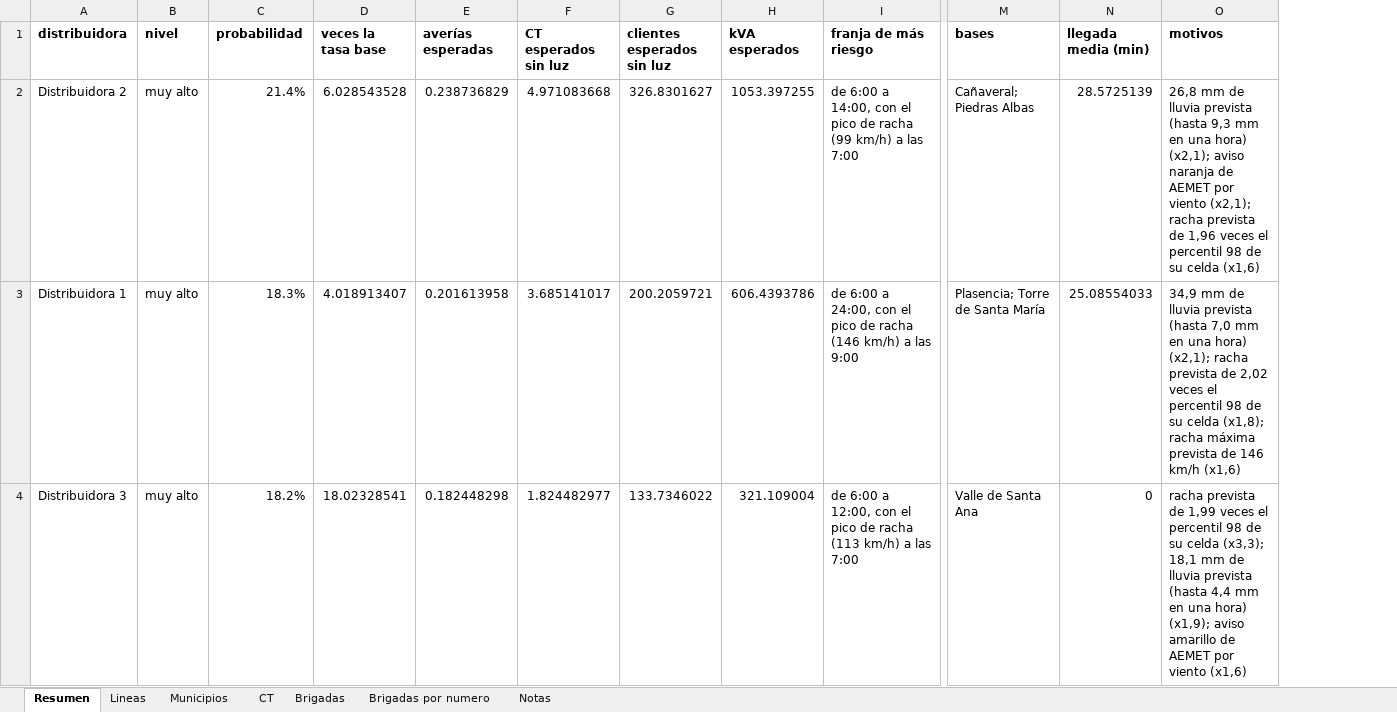
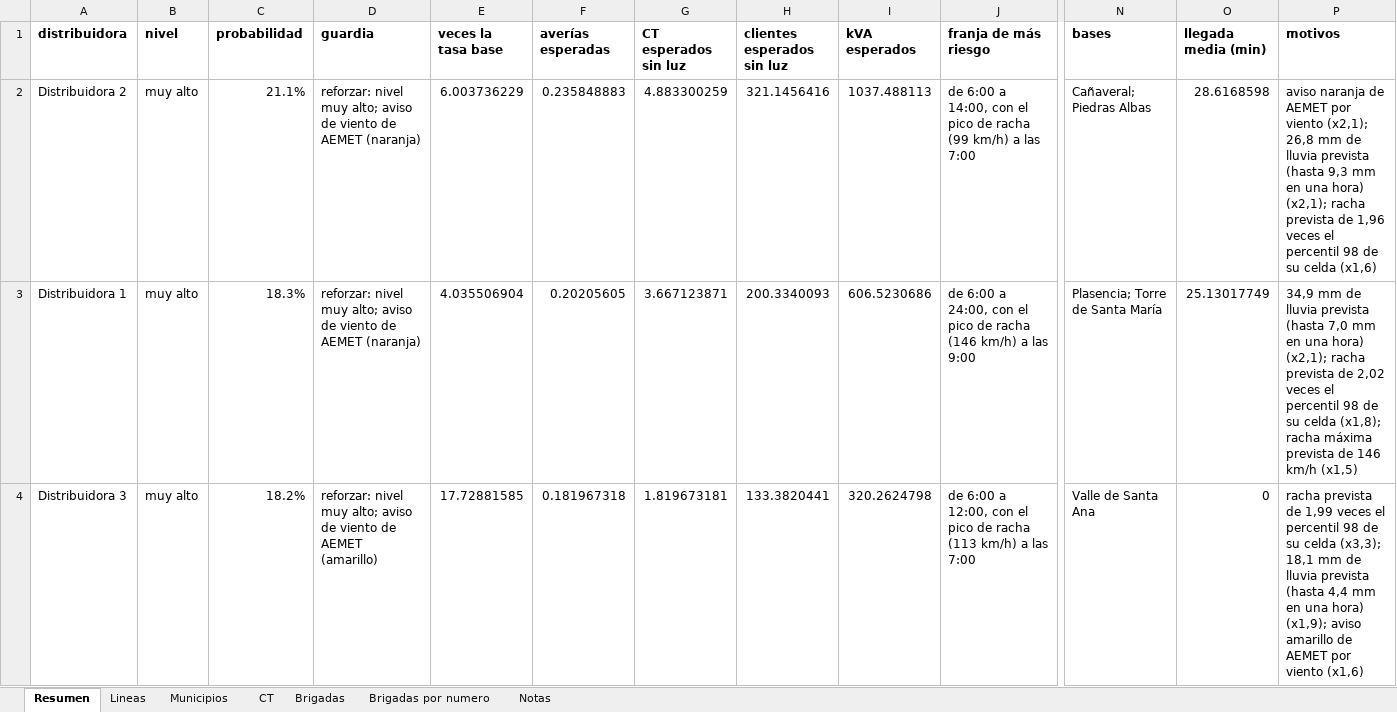
Before and after one commit to antonpolenyaka/gridpredic-infrastructure, an Excel workbook: web/demo/data/parte_guardia_20260128.xlsx, sheet Resumen, drawn as a sheet; only a part is shown, gaps mark what is left out; values as stored, in another font and other column widths than the file's, no borders; addresses are those after the commit; the diff names each change by its address in the sheet, - before the commit and + after, or states it on an @@ line.

```diff
--- a/web/demo/data/parte_guardia_20260128.xlsx (sheet Resumen)
+++ b/web/demo/data/parte_guardia_20260128.xlsx (sheet Resumen)
+column D (guardia), rows 2-4: reforzar: nivel muy alto; aviso de viento de AEMET (naranja) | reforzar: nivel muy alto; aviso de viento de AEMET (naranja) | reforzar: nivel muy alto; aviso de viento de AEMET (amarillo)
-C2 (probabilidad): 21.4%
+C2 (probabilidad): 21.1%
-E2 (veces la tasa base): 6.028543528
+E2 (veces la tasa base): 6.003736229
-F2 (averías esperadas): 0.238736829
+F2 (averías esperadas): 0.235848883
-G2 (CT esperados sin luz): 4.971083668
+G2 (CT esperados sin luz): 4.883300259
-H2 (clientes esperados sin luz): 326.8301627
+H2 (clientes esperados sin luz): 321.1456416
-I2 (kVA esperados): 1053.397255
+I2 (kVA esperados): 1037.488113
-O2 (llegada media (min)): 28.5725139
+O2 (llegada media (min)): 28.6168598
-P2 (motivos): 26,8 mm de lluvia prevista (hasta 9,3 mm en una hora) (x2,1); aviso naranja de AEMET por viento (x2,1); racha…
+P2 (motivos): aviso naranja de AEMET por viento (x2,1); 26,8 mm de lluvia prevista (hasta 9,3 mm en una hora) (x2,1); racha…
-E3 (veces la tasa base): 4.018913407
+E3 (veces la tasa base): 4.035506904
-F3 (averías esperadas): 0.201613958
+F3 (averías esperadas): 0.20205605
-G3 (CT esperados sin luz): 3.685141017
+G3 (CT esperados sin luz): 3.667123871
-H3 (clientes esperados sin luz): 200.2059721
+H3 (clientes esperados sin luz): 200.3340093
-I3 (kVA esperados): 606.4393786
+I3 (kVA esperados): 606.5230686
-O3 (llegada media (min)): 25.08554033
+O3 (llegada media (min)): 25.13017749
-P3 (motivos): …146 km/h (x1,6)
+P3 (motivos): …146 km/h (x1,5)
-E4 (veces la tasa base): 18.02328541
+E4 (veces la tasa base): 17.72881585
-F4 (averías esperadas): 0.182448298
+F4 (averías esperadas): 0.181967318
-G4 (CT esperados sin luz): 1.824482977
+G4 (CT esperados sin luz): 1.819673181
-H4 (clientes esperados sin luz): 133.7346022
+H4 (clientes esperados sin luz): 133.3820441
-I4 (kVA esperados): 321.109004
+I4 (kVA esperados): 320.2624798
```
Also changed, not shown: sheet CT, sheet Municipios, sheet Lineas, sheet Brigadas por numero, sheet Brigadas, sheet Notas, web/demo/data/parte_guardia.xlsx, 18 other files.
